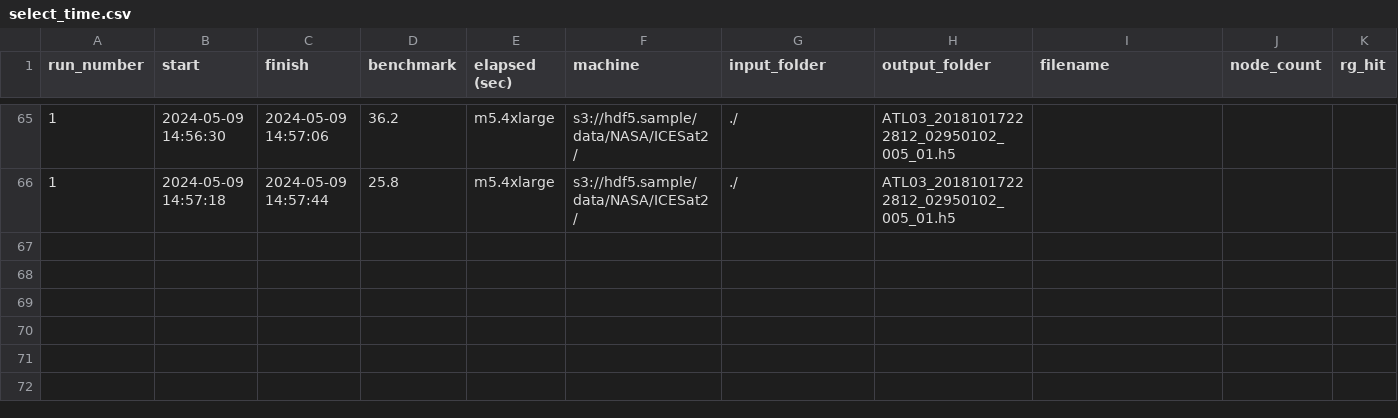
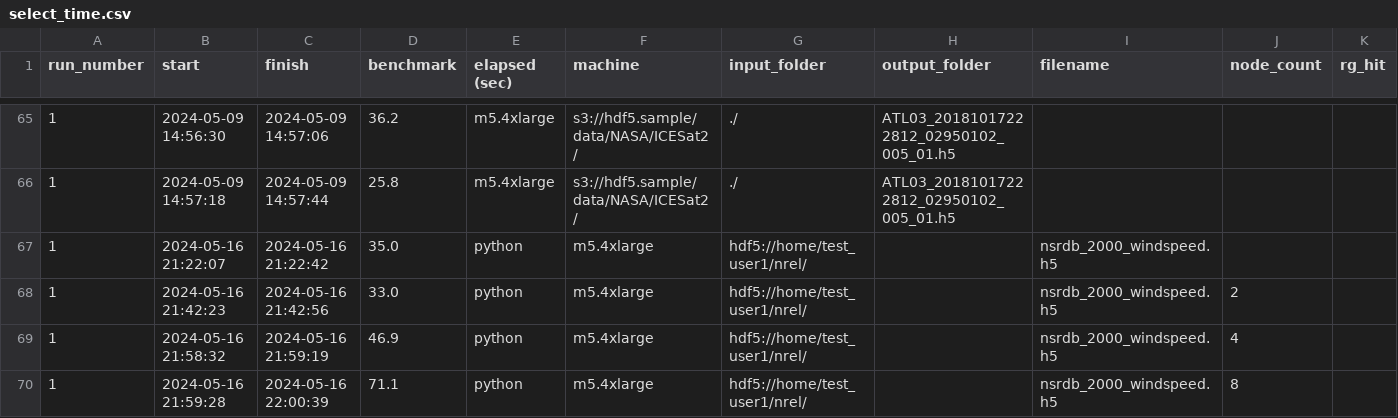
Before and after one commit to HDFGroup/nasa_cloud, a CSV file: benchmarks/select_time.csv, drawn as a sheet; only a part is shown, gaps mark what is left out; rows hold the shown columns only; the diff names each change by its address in the sheet, - before the commit and + after, or states it on an @@ line.

Commit message:
MultiManager NREL benchmark

```diff
--- a/benchmarks/select_time.csv
+++ b/benchmarks/select_time.csv
+row 67: 1 | 2024-05-16 21:22:07 | 2024-05-16 21:22:42 | 35.0 | python | m5.4xlarge | hdf5://home/test_user1/nrel/ |  | nsrdb_2000_windspeed.h5
+row 68: 1 | 2024-05-16 21:42:23 | 2024-05-16 21:42:56 | 33.0 | python | m5.4xlarge | hdf5://home/test_user1/nrel/ |  | nsrdb_2000_windspeed.h5 | 2
+row 69: 1 | 2024-05-16 21:58:32 | 2024-05-16 21:59:19 | 46.9 | python | m5.4xlarge | hdf5://home/test_user1/nrel/ |  | nsrdb_2000_windspeed.h5 | 4
+row 70: 1 | 2024-05-16 21:59:28 | 2024-05-16 22:00:39 | 71.1 | python | m5.4xlarge | hdf5://home/test_user1/nrel/ |  | nsrdb_2000_windspeed.h5 | 8
```
Also changed, not shown: 1 other file.
